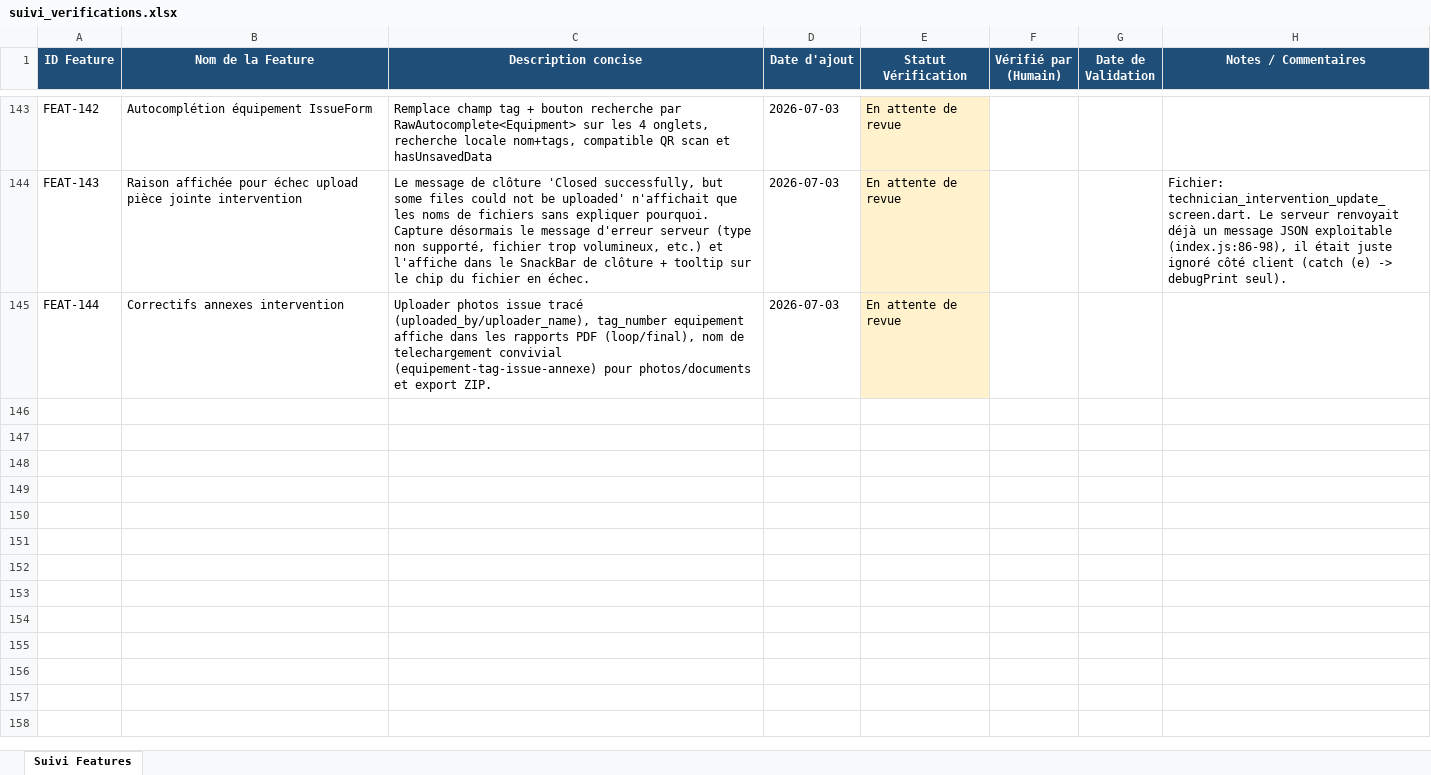
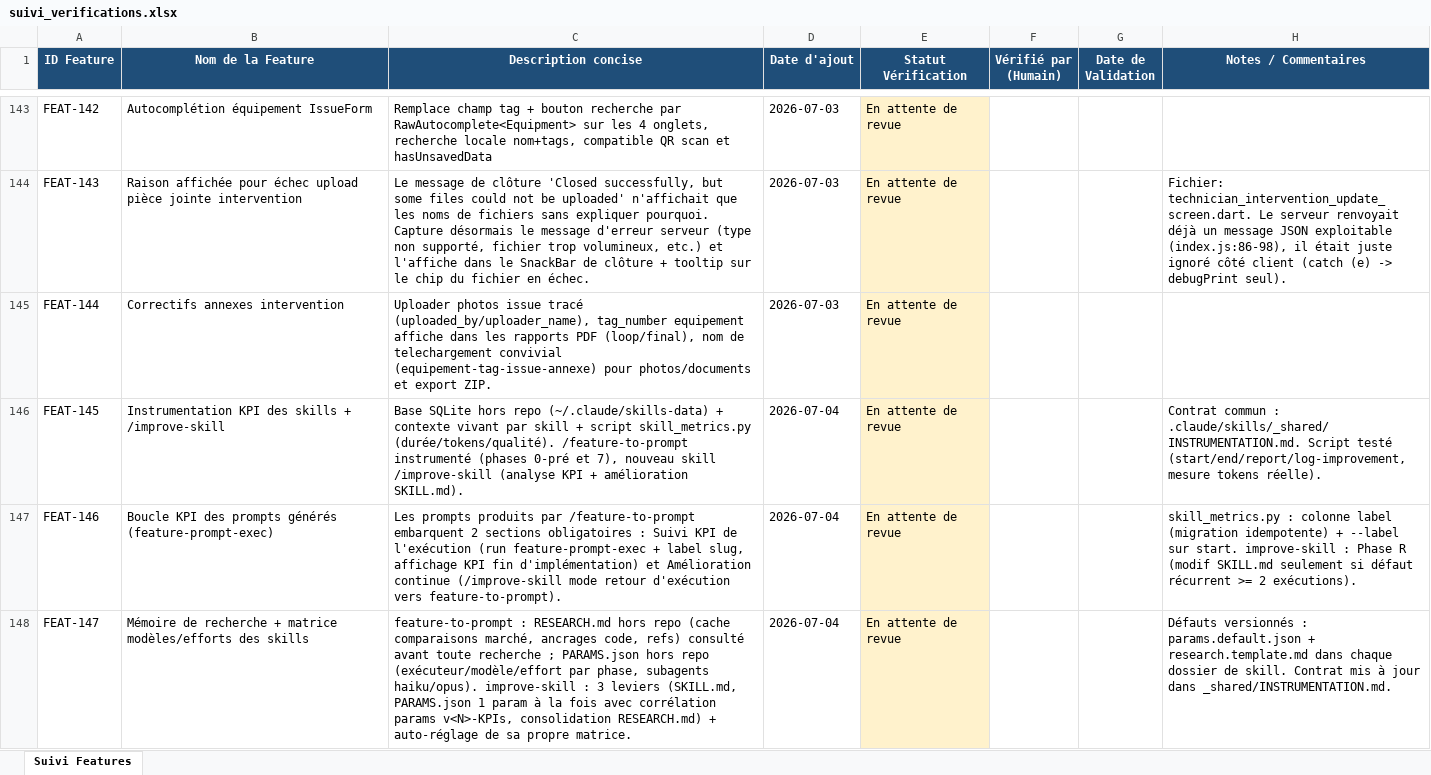
Before and after one commit to julierouanet/PTUT, an Excel workbook: verification/suivi_verifications.xlsx, sheet Suivi Features, drawn as a sheet; only a part is shown, gaps mark what is left out; values as stored, in another font and other column widths than the file's, no borders; the diff covers the shown part only; the diff names each change by its address in the sheet, - before the commit and + after, or states it on an @@ line.

```diff
--- a/verification/suivi_verifications.xlsx (sheet Suivi Features)
+++ b/verification/suivi_verifications.xlsx (sheet Suivi Features)
+row 146: FEAT-145 | Instrumentation KPI des skills + /improve-skill | Base SQLite hors repo (~/.claude/skills-data) + contexte vivant par skill + script skill_metrics.py (durée/tokens/qualité). /feature-to-prompt instrumenté (phases 0-pré et 7), nouveau skill /improve-skill (analyse KPI + amélioration SKILL.md). | 2026-07-04 | En attente de revue |  |  | Contrat commun : .claude/skills/_shared/INSTRUMENTATION.md. Script testé (start/end/report/log-improvement, mesure tokens réelle).
+row 147: FEAT-146 | Boucle KPI des prompts générés (feature-prompt-exec) | Les prompts produits par /feature-to-prompt embarquent 2 sections obligatoires : Suivi KPI de l'exécution (run feature-prompt-exec + label slug, affichage KPI fin d'implémentation) et Amélioration continue (/improve-skill mode retour d'exécution vers feature-to-prompt). | 2026-07-04 | En attente de revue |  |  | skill_metrics.py : colonne label (migration idempotente) + --label sur start. improve-skill : Phase R (modif SKILL.md seulement si défaut récurrent >= 2 exécutions).
+row 148: FEAT-147 | Mémoire de recherche + matrice modèles/efforts des skills | feature-to-prompt : RESEARCH.md hors repo (cache comparaisons marché, ancrages code, refs) consulté avant toute recherche ; PARAMS.json hors repo (exécuteur/modèle/effort par phase, subagents haiku/opus). improve-skill : 3 leviers (SKILL.md, PARAMS.json 1 param à la fois avec corrélation params v<N>-KPIs, consolidation RESEARCH.md) + auto-réglage de sa propre matrice. | 2026-07-04 | En attente de revue |  |  | Défauts versionnés : params.default.json + research.template.md dans chaque dossier de skill. Contrat mis à jour dans _shared/INSTRUMENTATION.md.
```
Also changed, not shown: 3 added rows elsewhere in this sheet, 46 other files.
